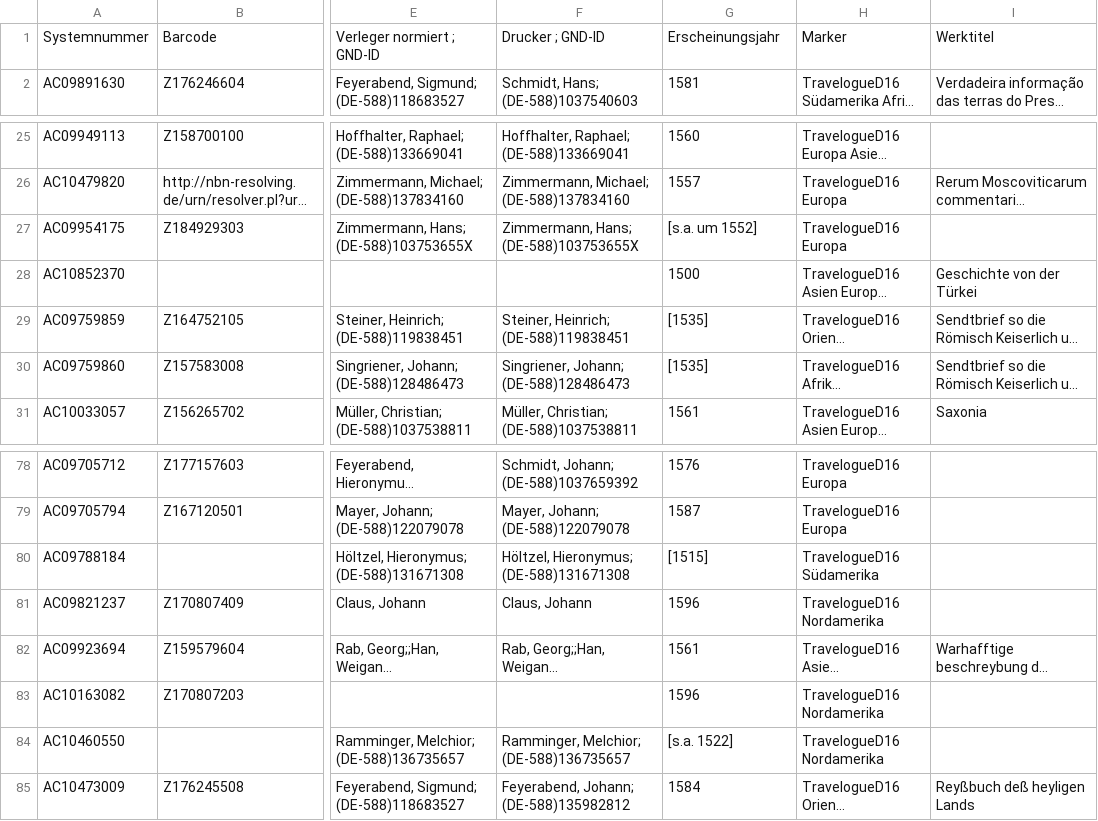
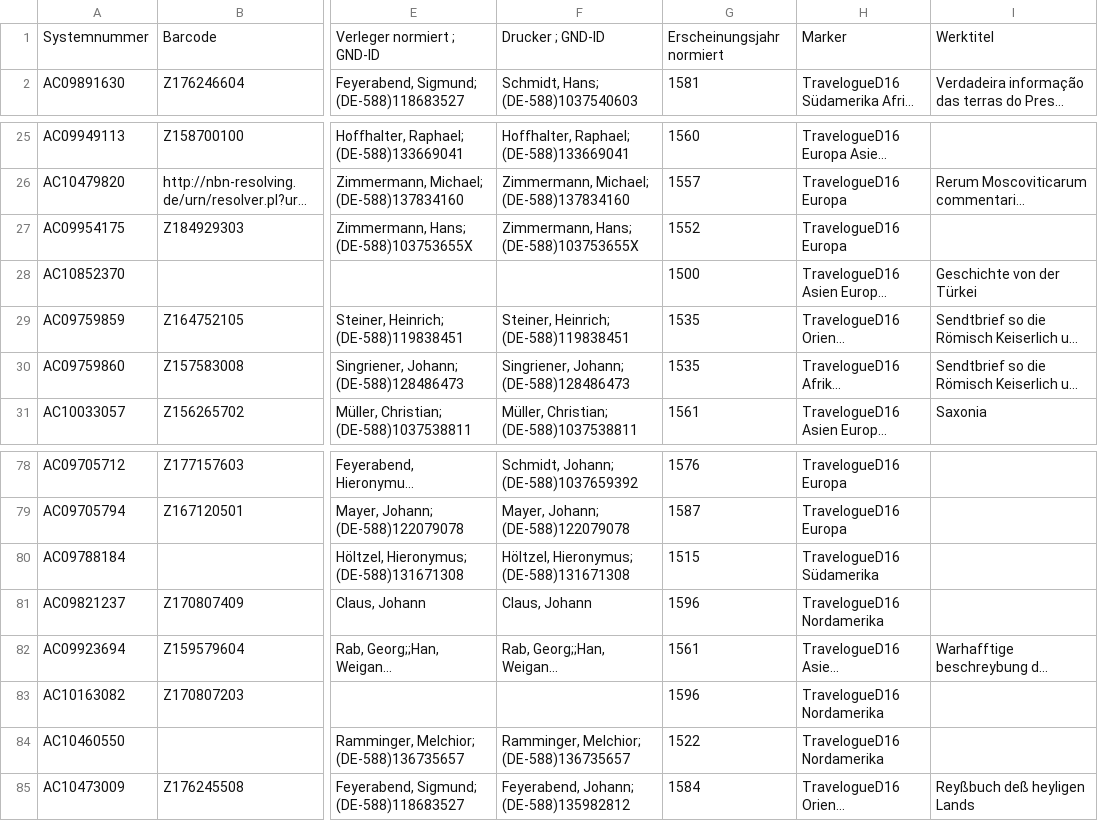
Before and after one commit to travelogues/metadata-visualization, a CSV file: data/TravelogueD16_filtered.csv, drawn as a sheet; only a part is shown, gaps mark what is left out; long unchanged cells end in …; the diff names each change by its address in the sheet, - before the commit and + after, or states it on an @@ line.

```diff
--- a/data/TravelogueD16_filtered.csv
+++ b/data/TravelogueD16_filtered.csv
-G1: Erscheinungsjahr
+G1: Erscheinungsjahr normiert
-G27: [s.a. um 1552]
+G27: 1552
-G29:G30: [1535]
+G29:G30: 1535
-G80: [1515]
+G80: 1515
-G84: [s.a. 1522]
+G84: 1522
```
Also changed, not shown: data/TravelogueD16_2020-04-30.csv, data/TravelogueD17_2020-05-04.csv, 6 other files.
